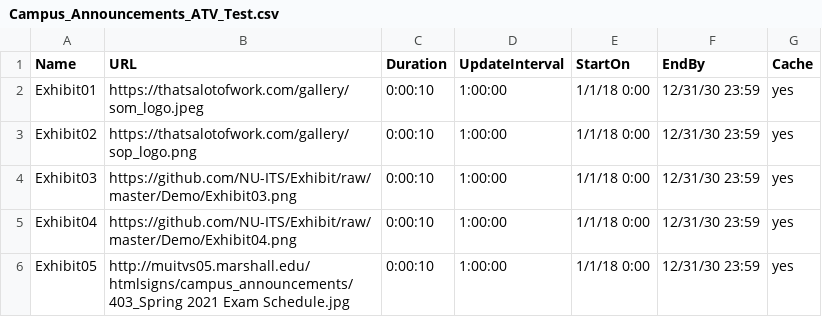
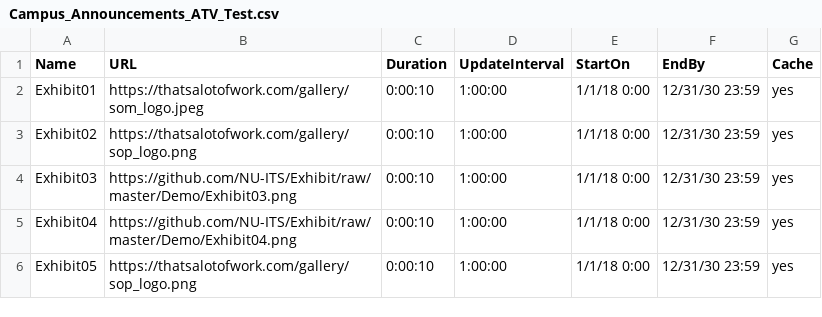
Before and after one commit to TomVuu/SOP, a CSV file: Campus_Announcements_ATV_Test.csv, drawn as a sheet.

Commit message:
Update Campus_Announcements_ATV_Test.csv

```diff
--- a/Campus_Announcements_ATV_Test.csv
+++ b/Campus_Announcements_ATV_Test.csv
@@ -5,2 +5,2 @@ Exhibit03,https://github.com/NU-ITS/Exhibit/raw/master/Demo/Exhibit03.png,0:00:1
 Exhibit04,https://github.com/NU-ITS/Exhibit/raw/master/Demo/Exhibit04.png,0:00:10,1:00:00,1/1/18 0:00,12/31/30 23:59,yes
-Exhibit05,http://muitvs05.marshall.edu/htmlsigns/campus_announcements/403_Spring 2021 Exam Schedule.jpg,0:00:10,1:00:00,1/1/18 0:00,12/31/30 23:59,yes
+Exhibit05,https://thatsalotofwork.com/gallery/sop_logo.png,0:00:10,1:00:00,1/1/18 0:00,12/31/30 23:59,yes
```
